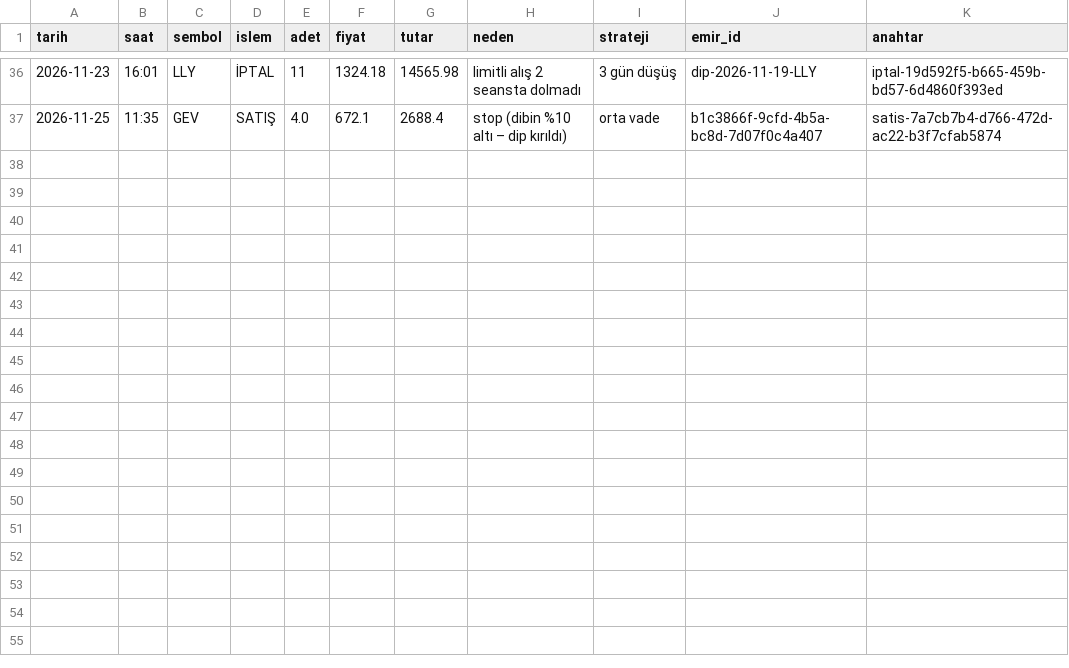
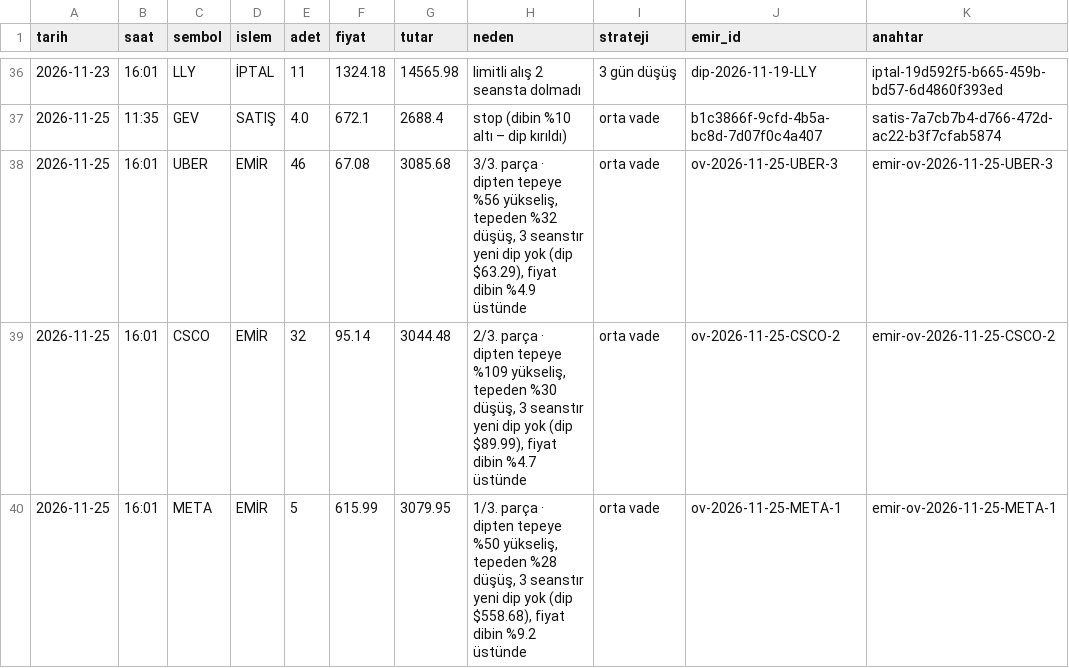
Before and after one commit to cloudbff-cell/borsa-takip, a CSV file: kayitlar/islemler.csv, drawn as a sheet; only a part is shown, gaps mark what is left out.

```diff
--- a/kayitlar/islemler.csv
+++ b/kayitlar/islemler.csv
@@ -37 +37,4 @@ tarih,saat,sembol,islem,adet,fiyat,tutar,neden,strateji,emir_id,anahtar
 2026-11-25,11:35,GEV,SATIŞ,4.0,672.1,2688.4,stop (dibin %10 altı – dip kırıldı),orta vade,b1c3866f-9cfd-4b5a-bc8d-7d07f0c4a407,satis-7a7cb7b4-d766-472d-ac22-b3f7cfab5874
+2026-11-25,16:01,UBER,EMİR,46,67.08,3085.68,"3/3. parça · dipten tepeye %56 yükseliş, tepeden %32 düşüş, 3 seanstır yeni dip yok (dip $63.29), fiyat dibin %4.9 üstünde",orta vade,ov-2026-11-25-UBER-3,emir-ov-2026-11-25-UBER-3
+2026-11-25,16:01,CSCO,EMİR,32,95.14,3044.48,"2/3. parça · dipten tepeye %109 yükseliş, tepeden %30 düşüş, 3 seanstır yeni dip yok (dip $89.99), fiyat dibin %4.7 üstünde",orta vade,ov-2026-11-25-CSCO-2,emir-ov-2026-11-25-CSCO-2
+2026-11-25,16:01,META,EMİR,5,615.99,3079.95,"1/3. parça · dipten tepeye %50 yükseliş, tepeden %28 düşüş, 3 seanstır yeni dip yok (dip $558.68), fiyat dibin %9.2 üstünde",orta vade,ov-2026-11-25-META-1,emir-ov-2026-11-25-META-1
```
Also changed, not shown: kayitlar/sinyaller.csv.
